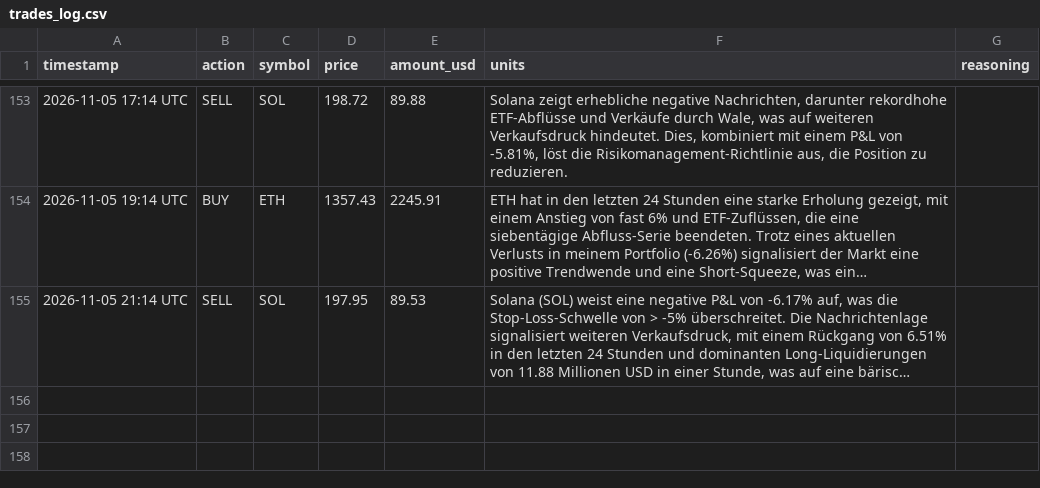
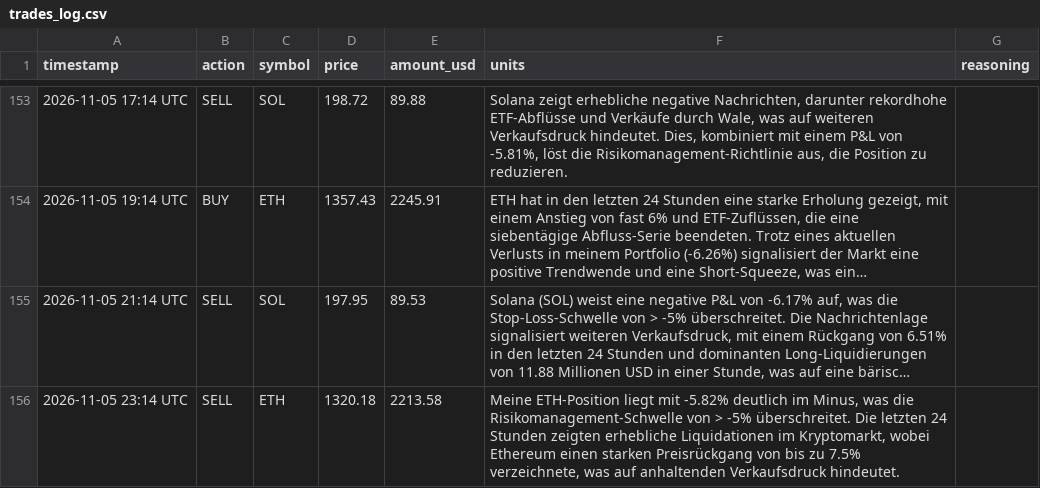
Before and after one commit to hrsnr/crypto_bot, a CSV file: trades_log.csv, drawn as a sheet; only a part is shown, gaps mark what is left out; long unchanged cells end in …; the diff names each change by its address in the sheet, - before the commit and + after, or states it on an @@ line.

```diff
--- a/trades_log.csv
+++ b/trades_log.csv
+row 156: 2026-11-05 23:14 UTC | SELL | ETH | 1320.18 | 2213.58 | Meine ETH-Position liegt mit -5.82% deutlich im Minus, was die Risikomanagement-Schwelle von > -5% überschreitet. Die letzten 24 Stunden zeigten erhebliche Liquidationen im Kryptomarkt, wobei Ethereum einen starken Preisrückgang von bis zu 7.5% verzeichnete, was auf anhaltenden Verkaufsdruck hindeutet.
```
Also changed, not shown: portfolio_history.csv, 1 other file.
